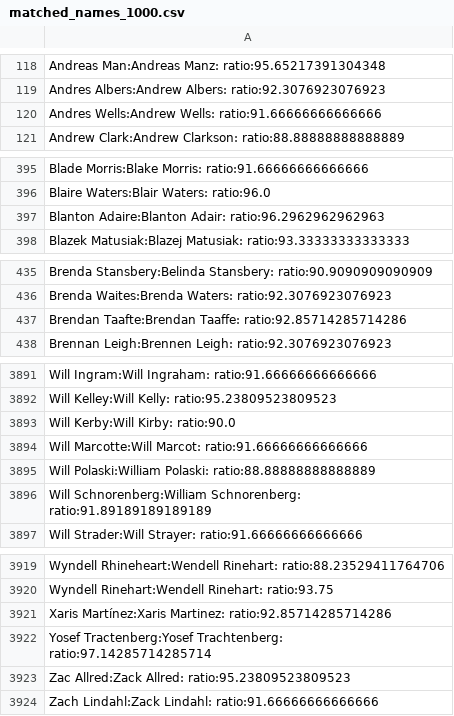
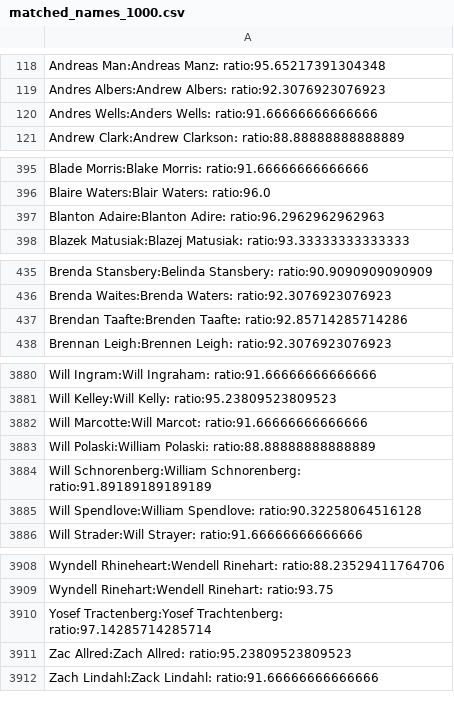
Before and after one commit to briantt12/fasolaminutes_parsing, a CSV file: matched_names_1000.csv, drawn as a sheet; only a part is shown, gaps mark what is left out; the diff covers the shown part only.

```diff
--- a/matched_names_1000.csv
+++ b/matched_names_1000.csv
@@ -119,3 +119,3 @@ Andreas Man:Andreas Manz: ratio:95.65217391304348
 Andres Albers:Andrew Albers: ratio:92.3076923076923
-Andres Wells:Andrew Wells: ratio:91.66666666666666
+Andres Wells:Anders Wells: ratio:91.66666666666666
 Andrew Clark:Andrew Clarkson: ratio:88.88888888888889
@@ -396,3 +396,3 @@ Blade Morris:Blake Morris: ratio:91.66666666666666
 Blaire Waters:Blair Waters: ratio:96.0
-Blanton Adaire:Blanton Adair: ratio:96.2962962962963
+Blanton Adaire:Blanton Adire: ratio:96.2962962962963
 Blazek Matusiak:Blazej Matusiak: ratio:93.33333333333333
@@ -436,3 +436,3 @@ Brenda Stansbery:Belinda Stansbery: ratio:90.9090909090909
 Brenda Waites:Brenda Waters: ratio:92.3076923076923
-Brendan Taafte:Brendan Taaffe: ratio:92.85714285714286
+Brendan Taafte:Brenden Taafte: ratio:92.85714285714286
 Brennan Leigh:Brennen Leigh: ratio:92.3076923076923
@@ -3892,3 +3881,2 @@ Will Ingram:Will Ingraham: ratio:91.66666666666666
 Will Kelley:Will Kelly: ratio:95.23809523809523
-Will Kerby:Will Kirby: ratio:90.0
 Will Marcotte:Will Marcot: ratio:91.66666666666666
@@ -3896,2 +3884,3 @@ Will Polaski:William Polaski: ratio:88.88888888888889
 Will Schnorenberg:William Schnorenberg: ratio:91.89189189189189
+Will Spendlove:William Spendlove: ratio:90.32258064516128
 Will Strader:Will Strayer: ratio:91.66666666666666
@@ -3920,5 +3909,4 @@ Wyndell Rhineheart:Wendell Rinehart: ratio:88.23529411764706
 Wyndell Rinehart:Wendell Rinehart: ratio:93.75
-Xaris Martínez:Xaris Martinez: ratio:92.85714285714286
 Yosef Tractenberg:Yosef Trachtenberg: ratio:97.14285714285714
-Zac Allred:Zack Allred: ratio:95.23809523809523
+Zac Allred:Zach Allred: ratio:95.23809523809523
 Zach Lindahl:Zack Lindahl: ratio:91.66666666666666
```
Also changed, not shown: 6 added rows, 17 removed rows and 15 edited cells elsewhere in this file, 4 other files.
